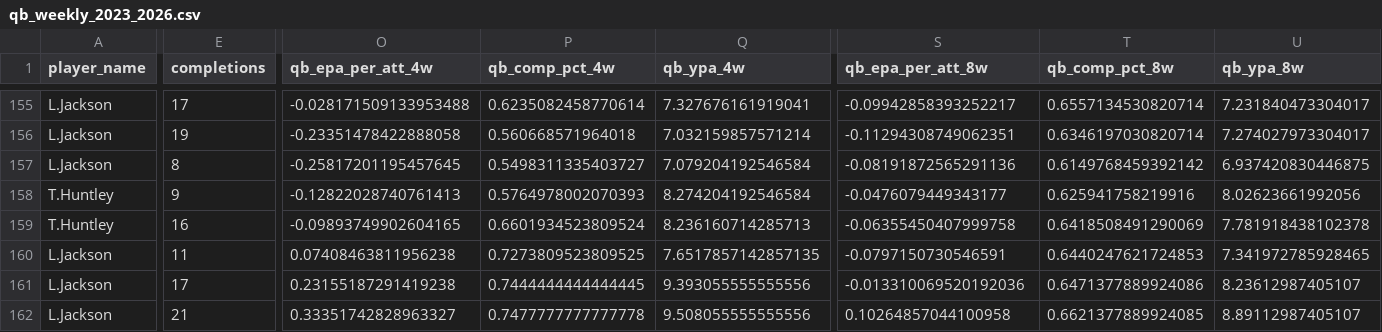
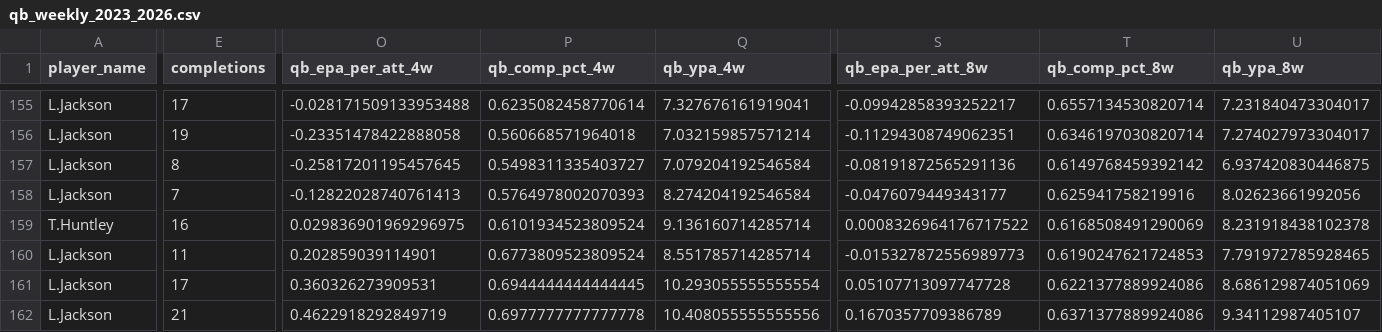
Before and after one commit to pdaly42/sports-edge, a CSV file: data/raw/nfl/qb_weekly_2023_2026.csv, drawn as a sheet; only a part is shown, gaps mark what is left out; the diff covers the shown part only; the diff names each change by its address in the sheet, - before the commit and + after, or states it on an @@ line.

```diff
--- a/data/raw/nfl/qb_weekly_2023_2026.csv
+++ b/data/raw/nfl/qb_weekly_2023_2026.csv
-A158 (player_name): T.Huntley
+A158 (player_name): L.Jackson
-E158 (completions): 9
+E158 (completions): 7
-O159 (qb_epa_per_att_4w): -0.09893749902604165
+O159 (qb_epa_per_att_4w): 0.029836901969296975
-P159 (qb_comp_pct_4w): 0.6601934523809524
+P159 (qb_comp_pct_4w): 0.6101934523809524
-Q159 (qb_ypa_4w): 8.236160714285713
+Q159 (qb_ypa_4w): 9.136160714285714
-S159 (qb_epa_per_att_8w): -0.06355450407999758
+S159 (qb_epa_per_att_8w): 0.0008326964176717522
-T159 (qb_comp_pct_8w): 0.6418508491290069
+T159 (qb_comp_pct_8w): 0.6168508491290069
-U159 (qb_ypa_8w): 7.781918438102378
+U159 (qb_ypa_8w): 8.231918438102378
-O160 (qb_epa_per_att_4w): 0.07408463811956238
+O160 (qb_epa_per_att_4w): 0.202859039114901
-P160 (qb_comp_pct_4w): 0.7273809523809525
+P160 (qb_comp_pct_4w): 0.6773809523809524
-Q160 (qb_ypa_4w): 7.6517857142857135
+Q160 (qb_ypa_4w): 8.551785714285714
-S160 (qb_epa_per_att_8w): -0.0797150730546591
+S160 (qb_epa_per_att_8w): -0.015327872556989773
-T160 (qb_comp_pct_8w): 0.6440247621724853
+T160 (qb_comp_pct_8w): 0.6190247621724853
-U160 (qb_ypa_8w): 7.341972785928465
+U160 (qb_ypa_8w): 7.791972785928465
-O161 (qb_epa_per_att_4w): 0.23155187291419238
+O161 (qb_epa_per_att_4w): 0.360326273909531
-P161 (qb_comp_pct_4w): 0.7444444444444445
+P161 (qb_comp_pct_4w): 0.6944444444444445
-Q161 (qb_ypa_4w): 9.393055555555556
+Q161 (qb_ypa_4w): 10.293055555555554
-S161 (qb_epa_per_att_8w): -0.013310069520192036
+S161 (qb_epa_per_att_8w): 0.05107713097747728
-T161 (qb_comp_pct_8w): 0.6471377889924086
+T161 (qb_comp_pct_8w): 0.6221377889924086
-U161 (qb_ypa_8w): 8.23612987405107
+U161 (qb_ypa_8w): 8.686129874051069
-O162 (qb_epa_per_att_4w): 0.33351742828963327
+O162 (qb_epa_per_att_4w): 0.4622918292849719
-P162 (qb_comp_pct_4w): 0.7477777777777778
+P162 (qb_comp_pct_4w): 0.6977777777777778
-Q162 (qb_ypa_4w): 9.508055555555556
+Q162 (qb_ypa_4w): 10.408055555555556
-S162 (qb_epa_per_att_8w): 0.10264857044100958
+S162 (qb_epa_per_att_8w): 0.1670357709386789
-T162 (qb_comp_pct_8w): 0.6621377889924085
+T162 (qb_comp_pct_8w): 0.6371377889924086
-U162 (qb_ypa_8w): 8.89112987405107
+U162 (qb_ypa_8w): 9.34112987405107
```
Also changed, not shown: 79 edited cells elsewhere in this file, 1 other file.
